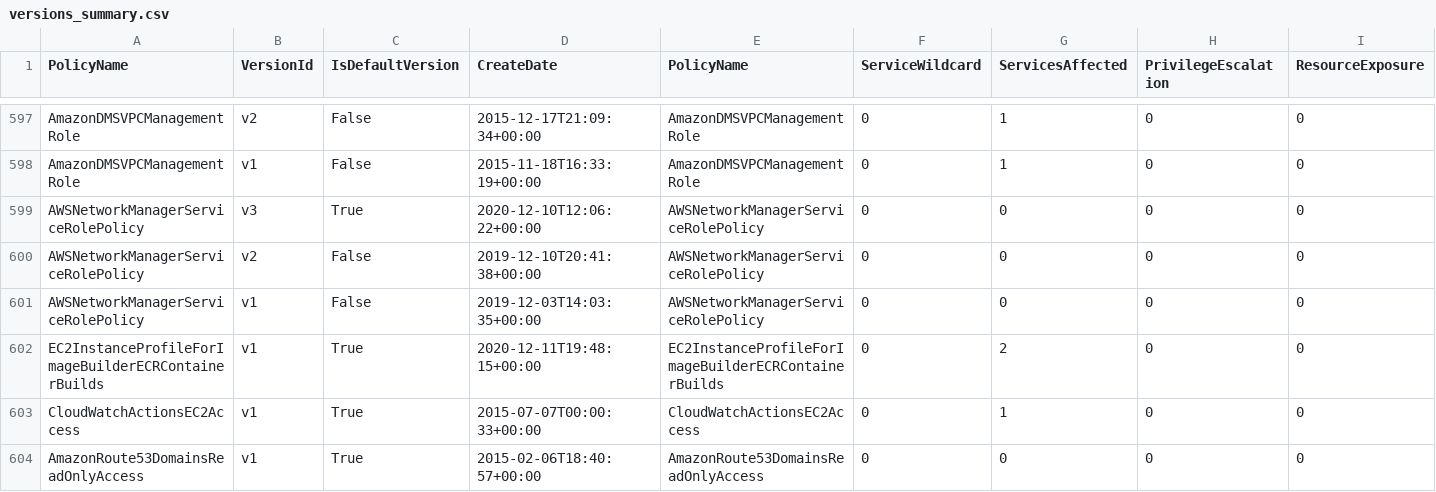
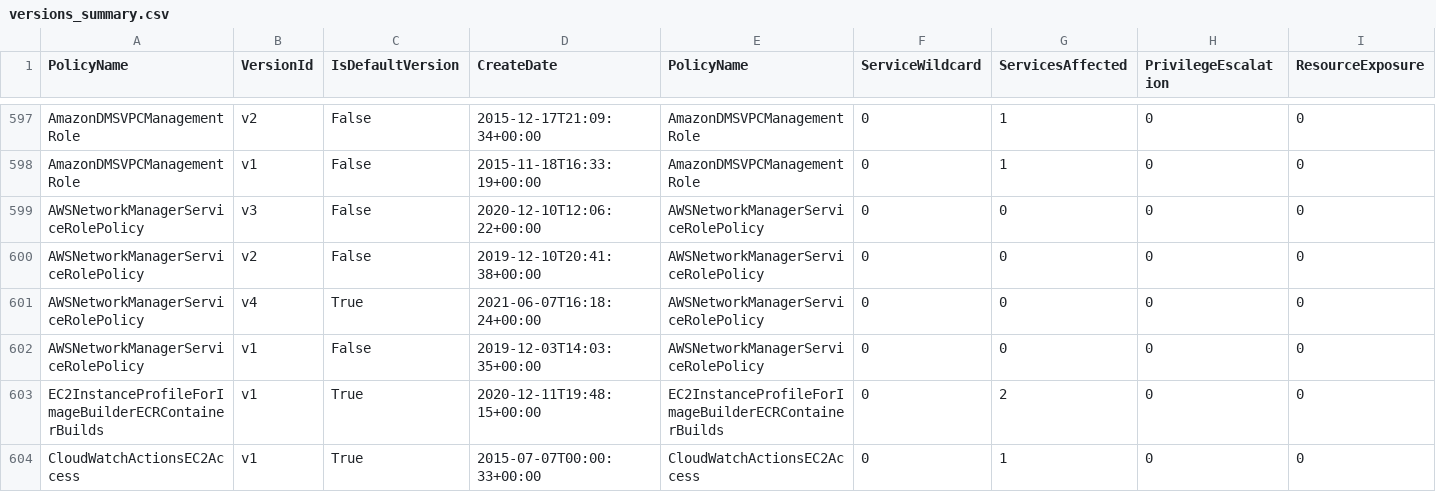
Before and after one commit to tenchi-security/camp, a CSV file: versions_summary.csv, drawn as a sheet; only a part is shown, gaps mark what is left out; the shorter side is filled out with more unchanged rows; rows hold the shown columns only; the diff names each change by its address in the sheet, - before the commit and + after, or states it on an @@ line.

```diff
--- a/versions_summary.csv
+++ b/versions_summary.csv
-C599 (IsDefaultVersion): True
+C599 (IsDefaultVersion): False
+row 601: AWSNetworkManagerServiceRolePolicy | v4 | True | 2021-06-07T16:18:24+00:00 | AWSNetworkManagerServiceRolePolicy | 0 | 0 | 0 | 0
```
Also changed, not shown: 5 other files.
